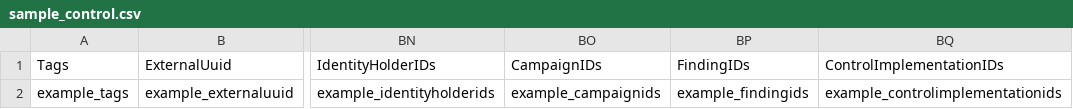
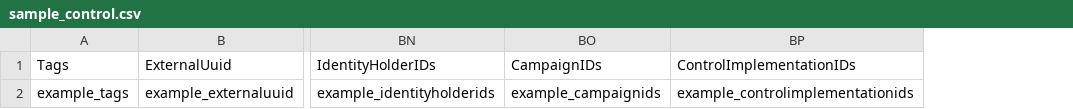
Before and after one commit to theopenlane/core, a CSV file: internal/httpserve/handlers/csv/sample_control.csv, drawn as a sheet; only a part is shown, gaps mark what is left out; the diff names each change by its address in the sheet, - before the commit and + after, or states it on an @@ line.

Commit message:
finding/control through dumb stuff
Signed-off-by: Sarah Funkhouser <147884153+golanglemonade@users.noreply.github.com>

```diff
--- a/internal/httpserve/handlers/csv/sample_control.csv
+++ b/internal/httpserve/handlers/csv/sample_control.csv
-column BP (FindingIDs), row 2: example_findingids
```
Also changed, not shown: internal/httpserve/handlers/csv/sample_directoryaccount.csv, internal/httpserve/handlers/csv/sample_finding.csv, 34 other files.
